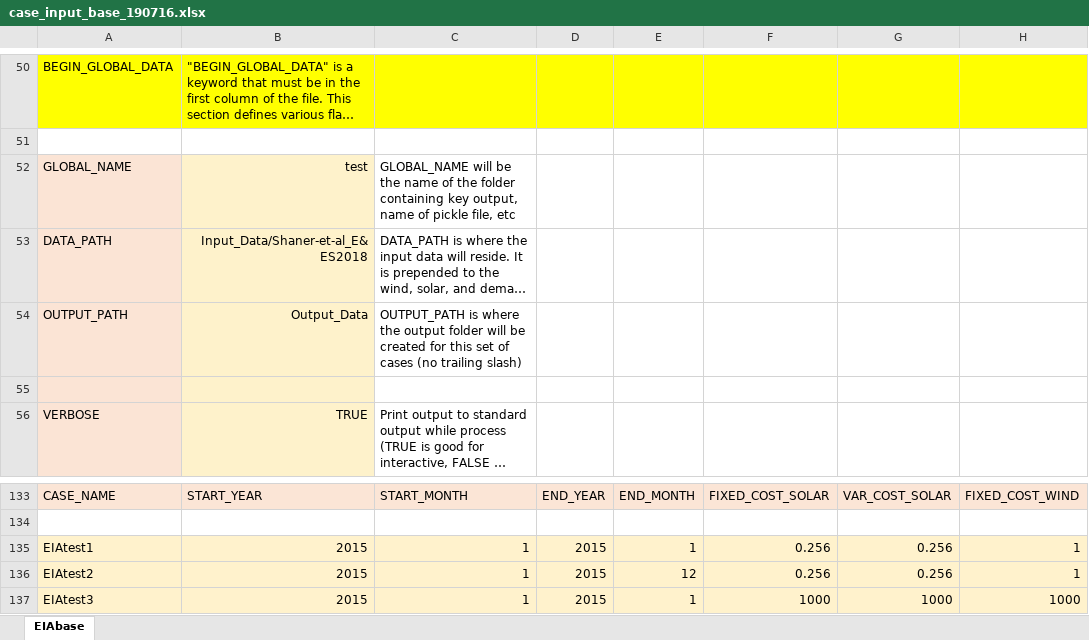
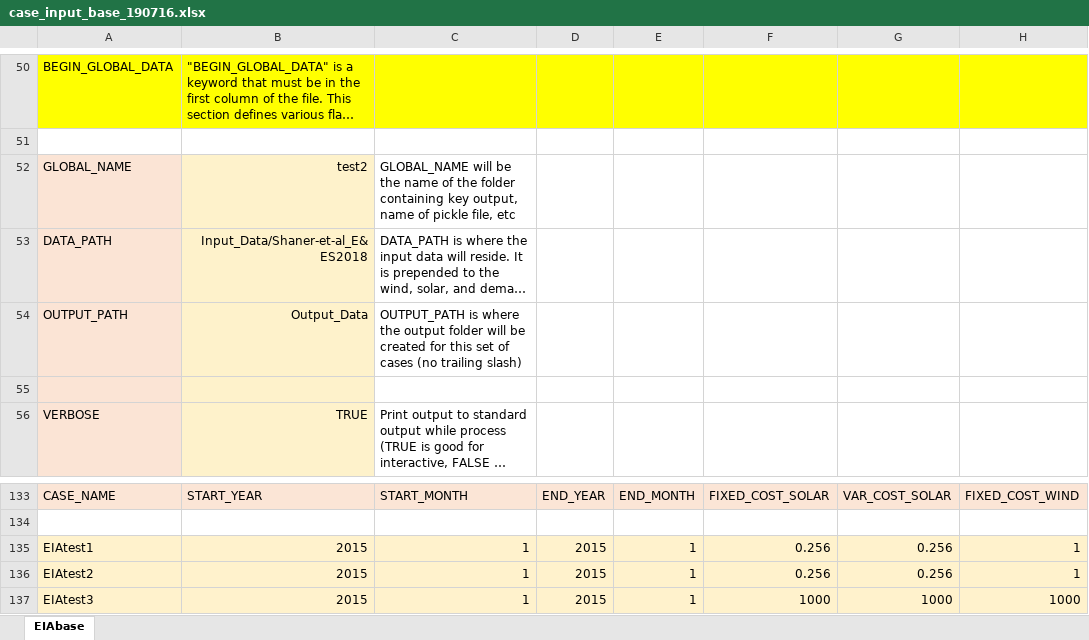
Before and after one commit to ClabEnergyProject/SEM-1.2, an Excel workbook: case_input_base_190716.xlsx, sheet EIAbase, drawn as a sheet; only a part is shown, gaps mark what is left out; long unchanged cells end in …; values as stored, in another font and other column widths than the file's, no borders; the diff names each change by its address in the sheet, - before the commit and + after, or states it on an @@ line.

```diff
--- a/case_input_base_190716.xlsx (sheet EIAbase)
+++ b/case_input_base_190716.xlsx (sheet EIAbase)
-B52: test
+B52: test2
-E136: 12
+E136: 1
```
Also changed, not shown: 4 other files.
